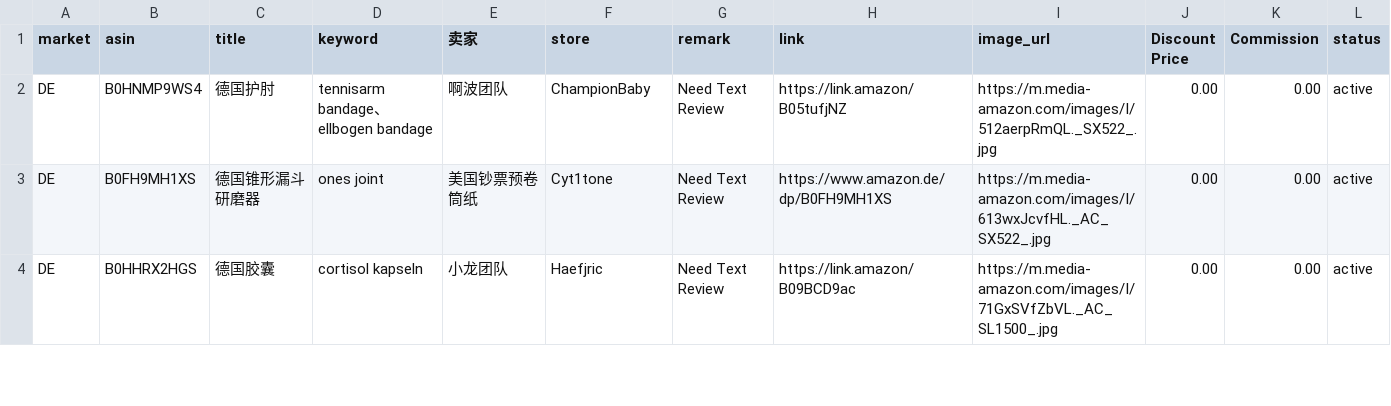
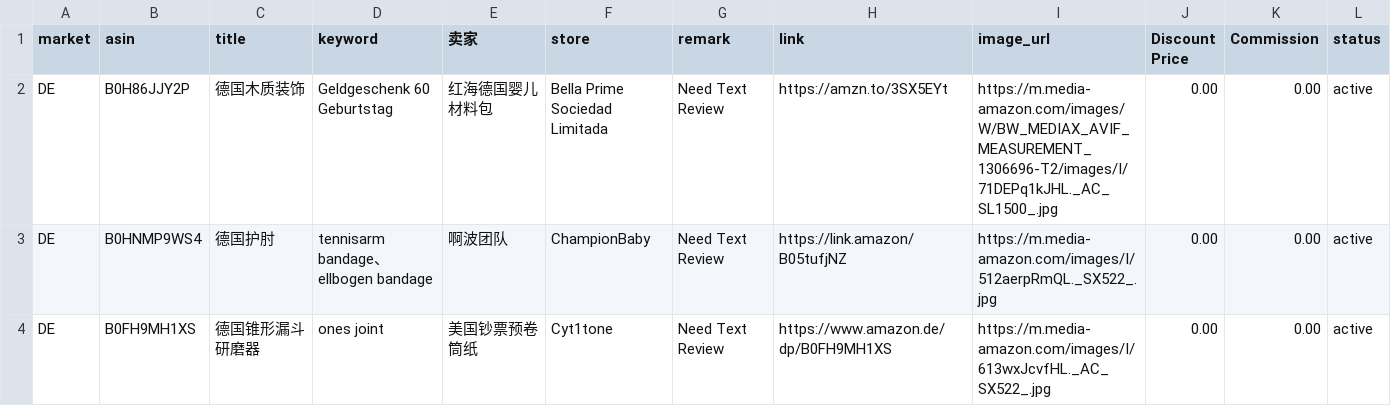
Before and after one commit to dalemy-1/us, a CSV file: de.csv, drawn as a sheet; only a part is shown; the shorter side is filled out with more unchanged rows; the diff names each change by its address in the sheet, - before the commit and + after, or states it on an @@ line.

```diff
--- a/de.csv
+++ b/de.csv
+row 2: DE | B0H86JJY2P | 德国木质装饰 | Geldgeschenk 60 Geburtstag | 红海德国婴儿材料包 | Bella Prime Sociedad Limitada | Need Text Review | https://amzn.to/3SX5EYt | https://m.media-amazon.com/images/W/BW_MEDIAX_AVIF_MEASUREMENT_1306696-T2/images/I/71DEPq1kJHL._AC_SL1500_.jpg | 0.00 | 0.00 | active
```
Also changed, not shown: ca.csv, es.csv, 5 other files.
